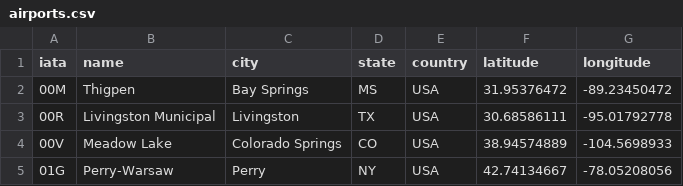
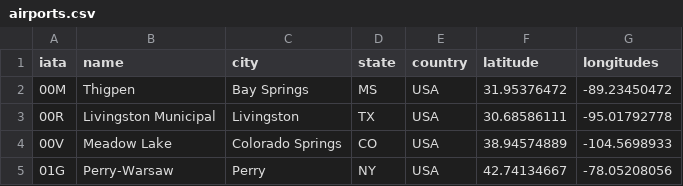
Before and after one commit to EinarGaustad/ComputerNet, a CSV file: airports.csv, drawn as a sheet; only a part is shown.

Commit message:
Update airports.csv

```diff
--- a/airports.csv
+++ b/airports.csv
@@ -1,2 +1,2 @@
-iata,name,city,state,country,latitude,longitude
+iata,name,city,state,country,latitude,longitudes
 00M,Thigpen,Bay Springs,MS,USA,31.95376472,-89.23450472
```
